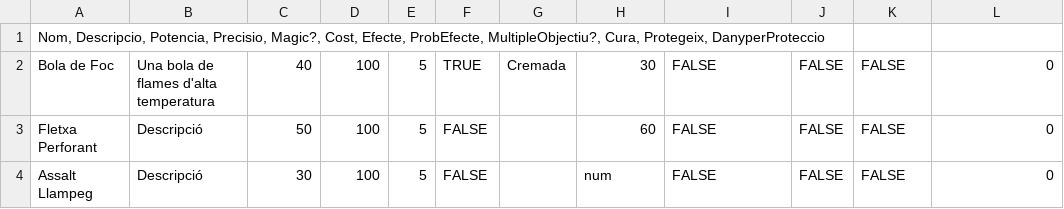
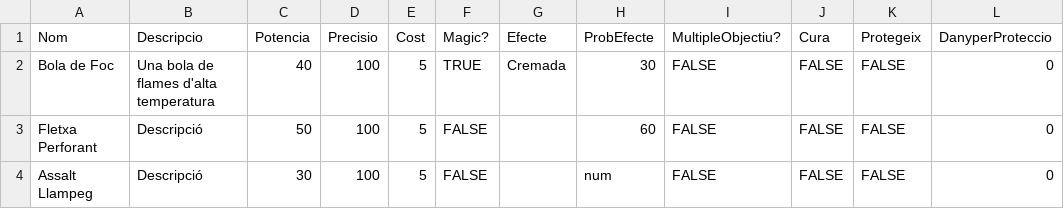
Before and after one commit to Nat1221211/AventuraInteractiva, a CSV file: AventuraInteractiva/Data/Movements.csv, drawn as a sheet; only a part is shown; removed rows and columns are numbered as before the commit, all else as after; the diff names each change by its address in the sheet, - before the commit and + after, or states it on an @@ line.

```diff
--- a/AventuraInteractiva/Data/Movements.csv
+++ b/AventuraInteractiva/Data/Movements.csv
-row 1: Nom, Descripcio, Potencia, Precisio, Magic?, Cost, Efecte, ProbEfecte, MultipleObjectiu?, Cura, Protegeix, DanyperProteccio
+row 1: Nom | Descripcio | Potencia | Precisio | Cost | Magic? | Efecte | ProbEfecte | MultipleObjectiu? | Cura | Protegeix | DanyperProteccio
```
Also changed, not shown: AventuraInteractiva/Data/effects.csv, 7 other files.
